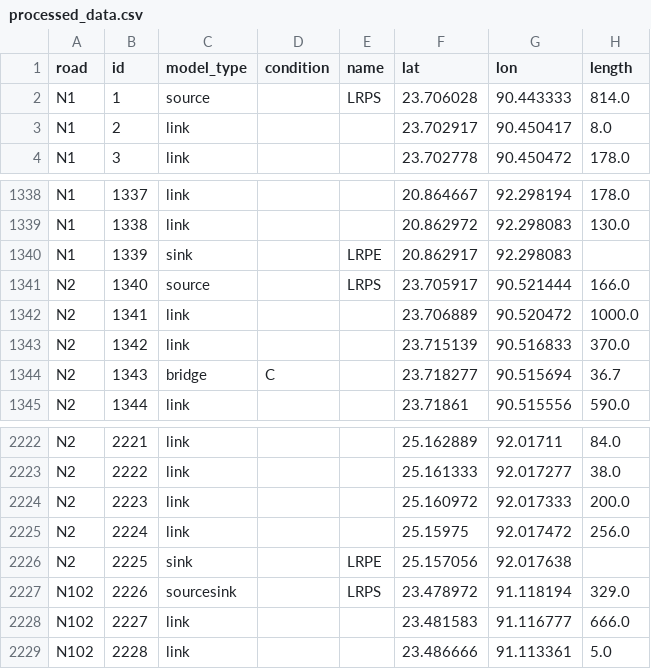
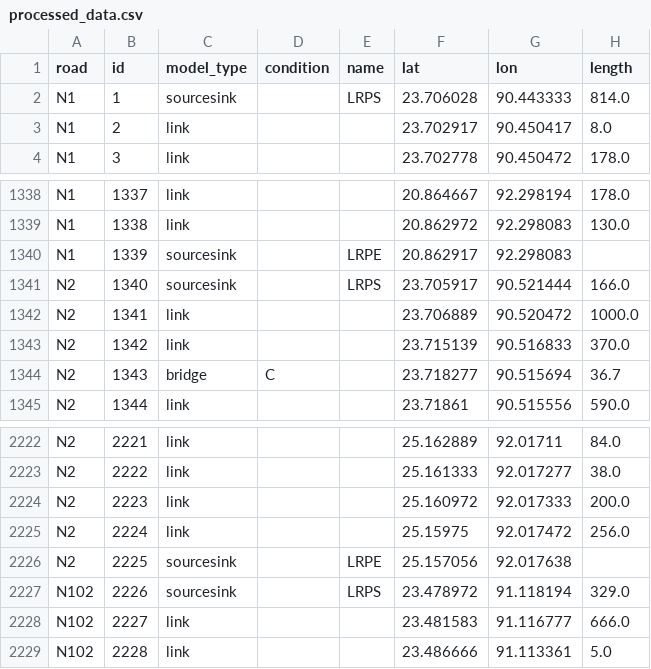
Before and after one commit to lukavicius/advsim, a CSV file: lab 3/EPA133a-G10-A3/EPA133a-G10-A3/data/preprocessing/processed_data.csv, drawn as a sheet; only a part is shown, gaps mark what is left out.

```diff
--- a/lab 3/EPA133a-G10-A3/EPA133a-G10-A3/data/preprocessing/processed_data.csv
+++ b/lab 3/EPA133a-G10-A3/EPA133a-G10-A3/data/preprocessing/processed_data.csv
@@ -1,3 +1,3 @@
 road,id,model_type,condition,name,lat,lon,length
-N1,1,source,,LRPS,23.706028,90.443333,814.0
+N1,1,sourcesink,,LRPS,23.706028,90.443333,814.0
 N1,2,link,,,23.702917,90.450417,8.0
@@ -1339,4 +1339,4 @@ N1,1337,link,,,20.864667,92.298194,178.0
 N1,1338,link,,,20.862972,92.298083,130.0
-N1,1339,sink,,LRPE,20.862917,92.298083,
-N2,1340,source,,LRPS,23.705917,90.521444,166.0
+N1,1339,sourcesink,,LRPE,20.862917,92.298083,
+N2,1340,sourcesink,,LRPS,23.705917,90.521444,166.0
 N2,1341,link,,,23.706889,90.520472,1000.0
@@ -2225,3 +2225,3 @@ N2,2223,link,,,25.160972,92.017333,200.0
 N2,2224,link,,,25.15975,92.017472,256.0
-N2,2225,sink,,LRPE,25.157056,92.017638,
+N2,2225,sourcesink,,LRPE,25.157056,92.017638,
 N102,2226,sourcesink,,LRPS,23.478972,91.118194,329.0
```
Also changed, not shown: 3 other files.
